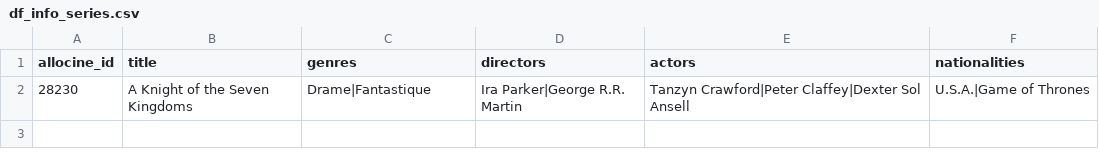
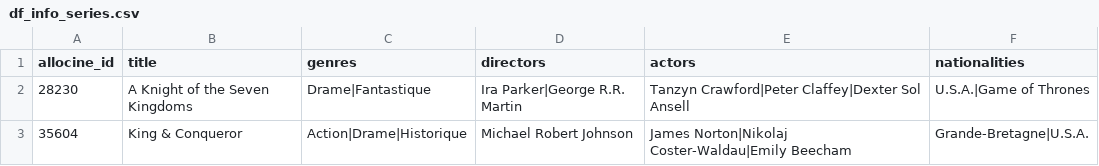
Before and after one commit to clemfouchier/webscrapping-series, a CSV file: df_info_series.csv, drawn as a sheet.

```diff
--- a/df_info_series.csv
+++ b/df_info_series.csv
@@ -2 +2,2 @@ allocine_id,title,genres,directors,actors,nationalities
 28230,A Knight of the Seven Kingdoms,Drame|Fantastique,Ira Parker|George R.R. Martin,Tanzyn Crawford|Peter Claffey|Dexter Sol Ansell,U.S.A.|Game of Thrones
+35604,King & Conqueror,Action|Drame|Historique,Michael Robert Johnson,James Norton|Nikolaj Coster-Waldau|Emily Beecham,Grande-Bretagne|U.S.A.
```
Also changed, not shown: 1 other file.
